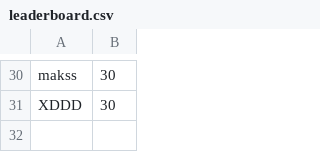
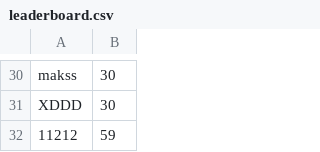
Before and after one commit to Makskh098/Java-2D-game-Pang-, a CSV file: leaderboard/leaderboard.csv, drawn as a sheet; only a part is shown, gaps mark what is left out; the diff names each change by its address in the sheet, - before the commit and + after, or states it on an @@ line.

```diff
--- a/leaderboard/leaderboard.csv
+++ b/leaderboard/leaderboard.csv
+row 32: 11212 | 59
```
Also changed, not shown: 8 other files.
